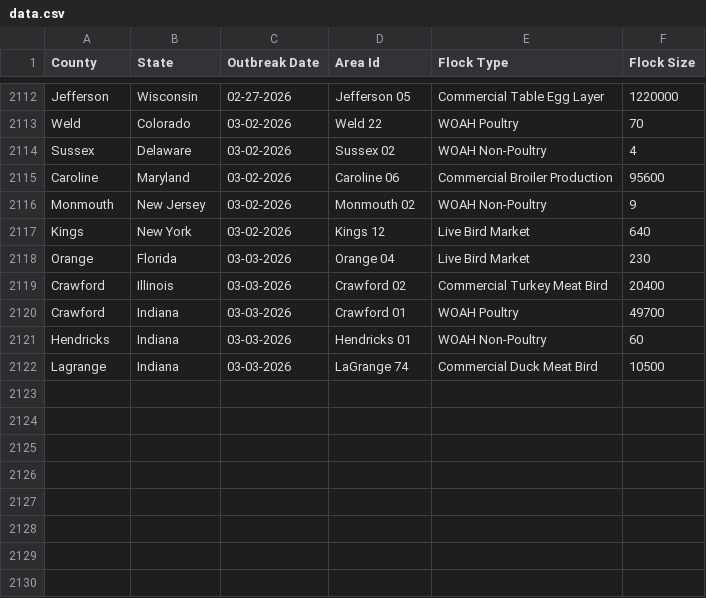
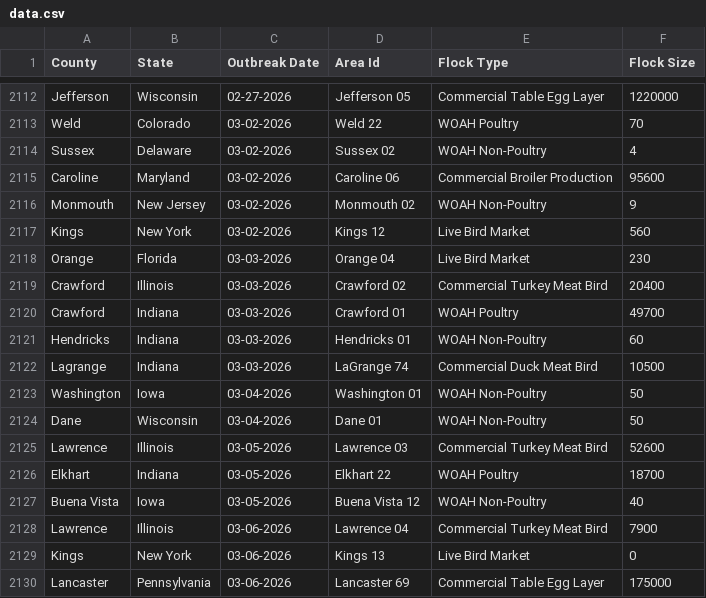
Before and after one commit to wckoeppen/usda-hpai-2022-confirmed-detections, a CSV file: data.csv, drawn as a sheet; only a part is shown, gaps mark what is left out.

Commit message:
data update

```diff
--- a/data.csv
+++ b/data.csv
@@ -2116,3 +2116,3 @@
 "Monmouth","New Jersey","03-02-2026","Monmouth 02","WOAH Non-Poultry","9"
-"Kings","New York","03-02-2026","Kings 12","Live Bird Market","640"
+"Kings","New York","03-02-2026","Kings 12","Live Bird Market","560"
 "Orange","Florida","03-03-2026","Orange 04","Live Bird Market","230"
@@ -2122 +2122,9 @@
 "Lagrange","Indiana","03-03-2026","LaGrange 74","Commercial Duck Meat Bird","10500"
+"Washington","Iowa","03-04-2026","Washington 01","WOAH Non-Poultry","50"
+"Dane","Wisconsin","03-04-2026","Dane 01","WOAH Non-Poultry","50"
+"Lawrence","Illinois","03-05-2026","Lawrence 03","Commercial Turkey Meat Bird","52600"
+"Elkhart","Indiana","03-05-2026","Elkhart 22","WOAH Poultry","18700"
+"Buena Vista","Iowa","03-05-2026","Buena Vista 12","WOAH Non-Poultry","40"
+"Lawrence","Illinois","03-06-2026","Lawrence 04","Commercial Turkey Meat Bird","7900"
+"Kings","New York","03-06-2026","Kings 13","Live Bird Market","0"
+"Lancaster","Pennsylvania","03-06-2026","Lancaster 69","Commercial Table Egg Layer","175000"
```
